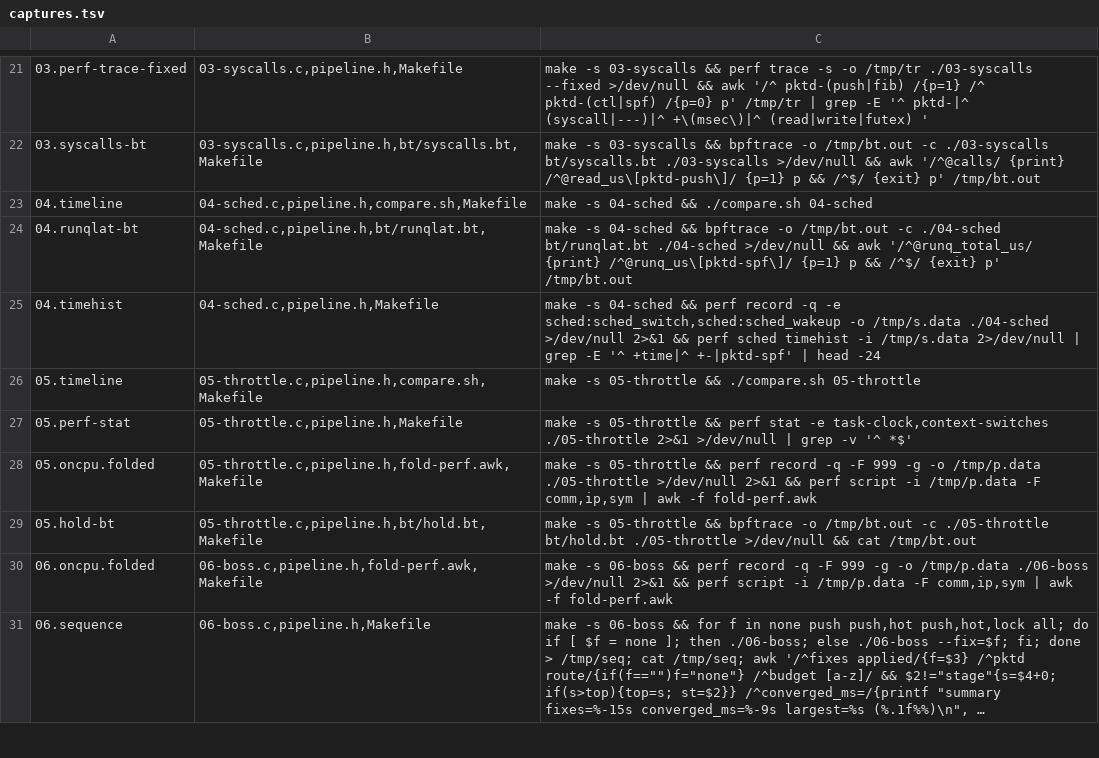
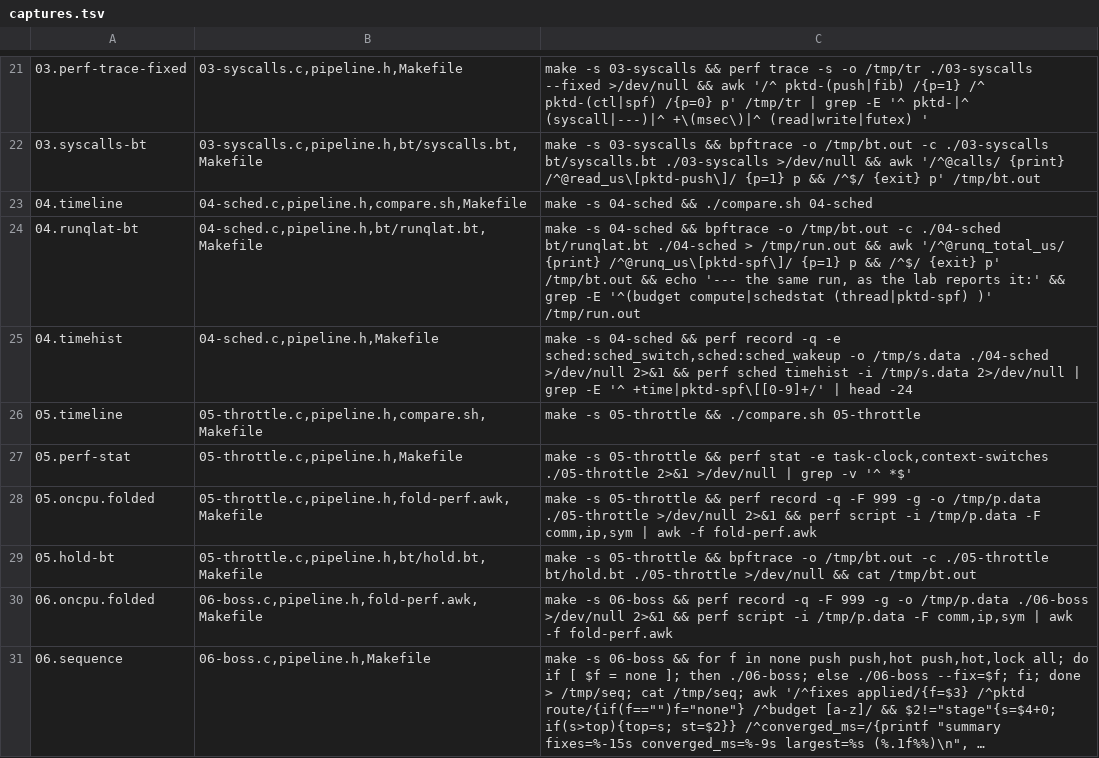
Before and after one commit to divakaran-arrcus/guides, a TSV file: labs/perf-tracing/captures.tsv, drawn as a sheet; only a part is shown, gaps mark what is left out; long unchanged cells end in …; the diff names each change by its address in the sheet, - before the commit and + after, or states it on an @@ line.

```diff
--- a/labs/perf-tracing/captures.tsv
+++ b/labs/perf-tracing/captures.tsv
-C24: …bt/runqlat.bt ./04-sched >/dev/null && awk '/^@runq_total_us/ {print} /^@runq_us\[pktd-spf\]/ {p=1} p && /^$/ {exit} p' /tmp/bt.out
+C24: …bt/runqlat.bt ./04-sched > /tmp/run.out && awk '/^@runq_total_us/ {print} /^@runq_us\[pktd-spf\]/ {p=1} p && /^$/ {exit} p' /tmp/bt.out && echo '--- the same run, as the lab reports it:' && grep -E '^(budget compute|schedstat (thread|pktd-spf) )' /tmp/run.out
-C25: …-E '^ +time|^ +-|pktd-spf' | head…
+C25: …-E '^ +time|pktd-spf\[[0-9]+/' | head…
```
Also changed, not shown: labs/perf-tracing/expect.tsv, 41 other files.
